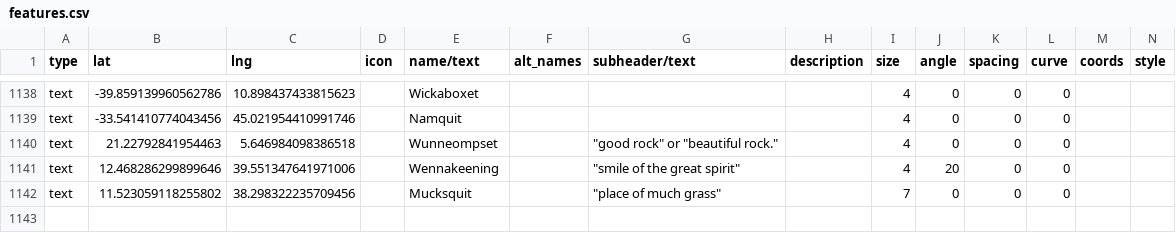
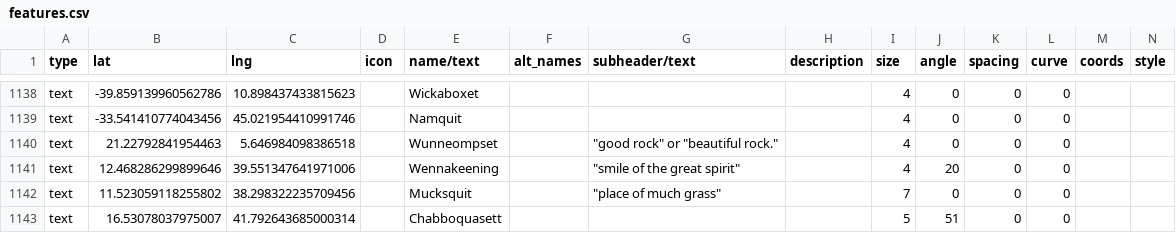
Before and after one commit to nativenewengland/map, a CSV file: data/features.csv, drawn as a sheet; only a part is shown, gaps mark what is left out; rows hold the shown columns only; the diff names each change by its address in the sheet, - before the commit and + after, or states it on an @@ line.

```diff
--- a/data/features.csv
+++ b/data/features.csv
+row 1143: text | 16.53078037975007 | 41.792643685000314 |  | Chabboquasett |  |  |  | 5 | 51 | 0 | 0
```
